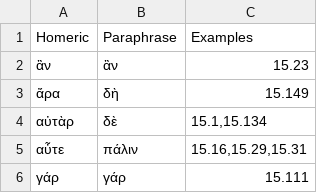
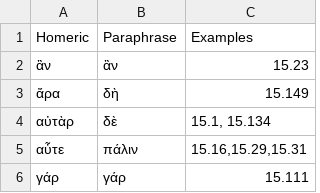
Before and after one commit to neelsmith/paraphrases, a CSV file: collections/particles.csv, drawn as a sheet; only a part is shown.

Commit message:
Update particles.csv

```diff
--- a/collections/particles.csv
+++ b/collections/particles.csv
@@ -3,3 +3,3 @@ Homeric,Paraphrase,Examples
 ἄρα,δὴ, "15.149"
-αὐτὰρ,δὲ, "15.1,15.134"
+αὐτὰρ,δὲ, "15.1, 15.134"
 αὖτε,πάλιν, "15.16,15.29,15.31"
```
